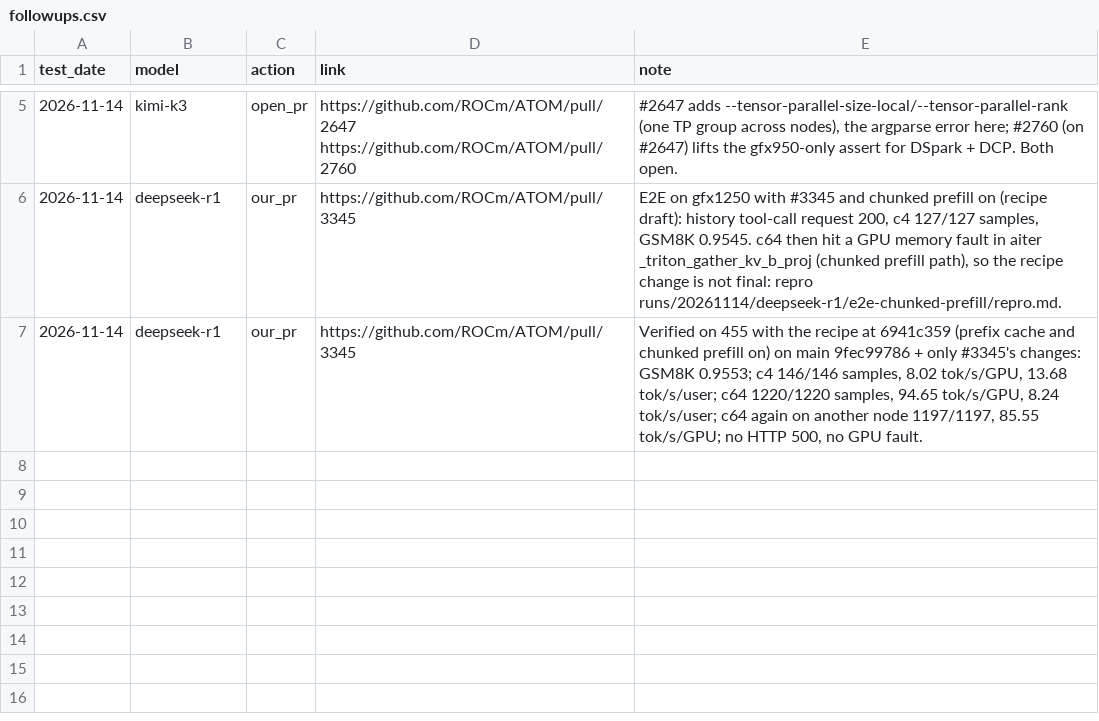
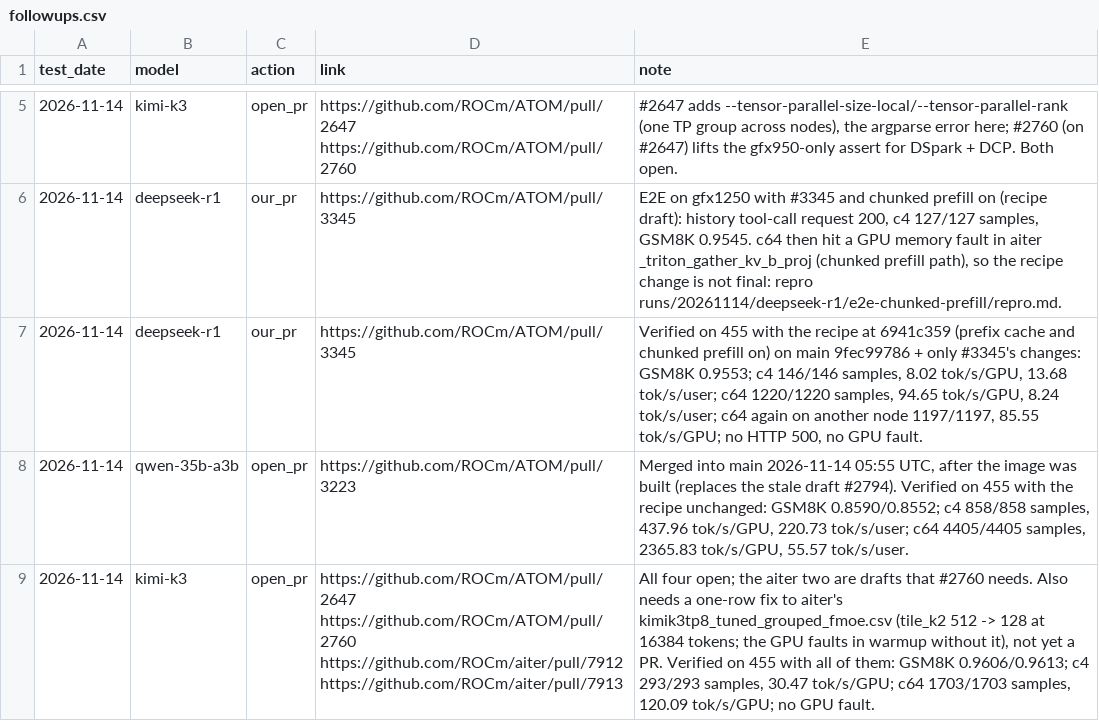
Before and after one commit to ROCm/ATOM, a CSV file: recipes/455-CI/followups.csv, drawn as a sheet; only a part is shown, gaps mark what is left out.

Commit message:
[455-CI] 20261114 follow-ups: Qwen-35B-A3B and Kimi-K3 run with their fixes
Each model was run with only its fixes on the 2026-11-14 image's ATOM and
aiter: GSM8K, then the MLPerf Endpoints bench at c4 and c64.

- Qwen-35B-A3B: ROCm/ATOM#3223, merged after the image was built, fixes
  the warmup ValueError with the recipe unchanged. GSM8K 0.8590, c4
  437.96 and c64 2365.83 tok/s/GPU, no failed sample.
- Kimi-K3: ATOM#2647 + #2760 also need aiter#7912 + #7913, plus one row of
  aiter's K3 TP8 MoE tuning table (tile_k2 512 > K 384 faulted the GPU in
  warmup). With all of them: GSM8K 0.9606, c4 30.47 and c64 120.09
  tok/s/GPU, no failed sample.
- DeepSeek-V4.1-Flash: TP4 GSM8K 0.9189 on main matches the reference.

The numbers are in the follow-ups and findings, not in perf.csv. K3's
fixes are listed in pending_fixes.csv.

```diff
--- a/recipes/455-CI/followups.csv
+++ b/recipes/455-CI/followups.csv
@@ -7 +7,3 @@ test_date,model,action,link,note
 2026-11-14,deepseek-r1,our_pr,https://github.com/ROCm/ATOM/pull/3345,"Verified on 455 with the recipe at 6941c359 (prefix cache and chunked prefill on) on main 9fec99786 + only #3345's changes: GSM8K 0.9553; c4 146/146 samples, 8.02 tok/s/GPU, 13.68 tok/s/user; c64 1220/1220 samples, 94.65 tok/s/GPU, 8.24 tok/s/user; c64 again on another node 1197/1197, 85.55 tok/s/GPU; no HTTP 500, no GPU fault."
+2026-11-14,qwen-35b-a3b,open_pr,https://github.com/ROCm/ATOM/pull/3223,"Merged into main 2026-11-14 05:55 UTC, after the image was built (replaces the stale draft #2794). Verified on 455 with the recipe unchanged: GSM8K 0.8590/0.8552; c4 858/858 samples, 437.96 tok/s/GPU, 220.73 tok/s/user; c64 4405/4405 samples, 2365.83 tok/s/GPU, 55.57 tok/s/user."
+2026-11-14,kimi-k3,open_pr,https://github.com/ROCm/ATOM/pull/2647 https://github.com/ROCm/ATOM/pull/2760 https://github.com/ROCm/aiter/pull/7912 https://github.com/ROCm/aiter/pull/7913,"All four open; the aiter two are drafts that #2760 needs. Also needs a one-row fix to aiter's kimik3tp8_tuned_grouped_fmoe.csv (tile_k2 512 -> 128 at 16384 tokens; the GPU faults in warmup without it), not yet a PR. Verified on 455 with all of them: GSM8K 0.9606/0.9613; c4 293/293 samples, 30.47 tok/s/GPU; c64 1703/1703 samples, 120.09 tok/s/GPU; no GPU fault."
```
Also changed, not shown: recipes/455-CI/pending_fixes.csv, 2 other files.
